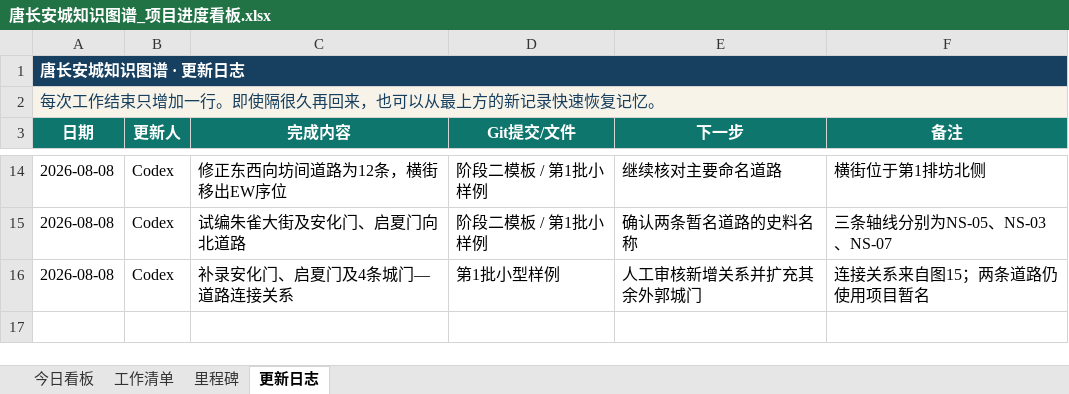
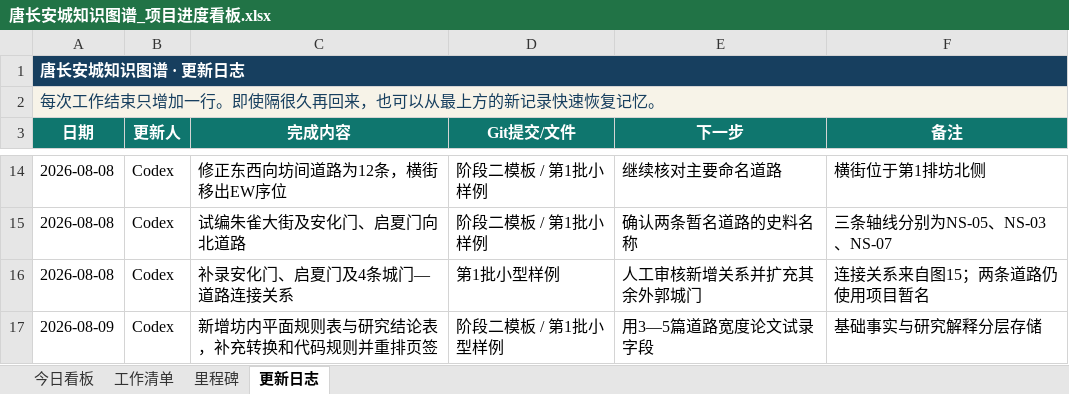
Before and after one commit to RIiiiiii-t/tang-changan-knowledge-graph, an Excel workbook: 00-项目总览/唐长安城知识图谱_项目进度看板.xlsx, sheet 更新日志, drawn as a sheet; only a part is shown, gaps mark what is left out; values as stored, in another font and other column widths than the file's, no borders; the diff names each change by its address in the sheet, - before the commit and + after, or states it on an @@ line.

```diff
--- a/00-项目总览/唐长安城知识图谱_项目进度看板.xlsx (sheet 更新日志)
+++ b/00-项目总览/唐长安城知识图谱_项目进度看板.xlsx (sheet 更新日志)
+row 17: 2026-08-09 | Codex | 新增坊内平面规则表与研究结论表，补充转换和代码规则并重排页签 | 阶段二模板 / 第1批小型样例 | 用3—5篇道路宽度论文试录字段 | 基础事实与研究解释分层存储
```
Also changed, not shown: sheet 工作清单, sheet 今日看板, charts or pictures, 02-项目文档/唐长安城知识图谱录入模板_阶段二_v1.xlsx, 05-Excel数据/小型样例_第1批_文献片段与基础对象_v1.xlsx.
